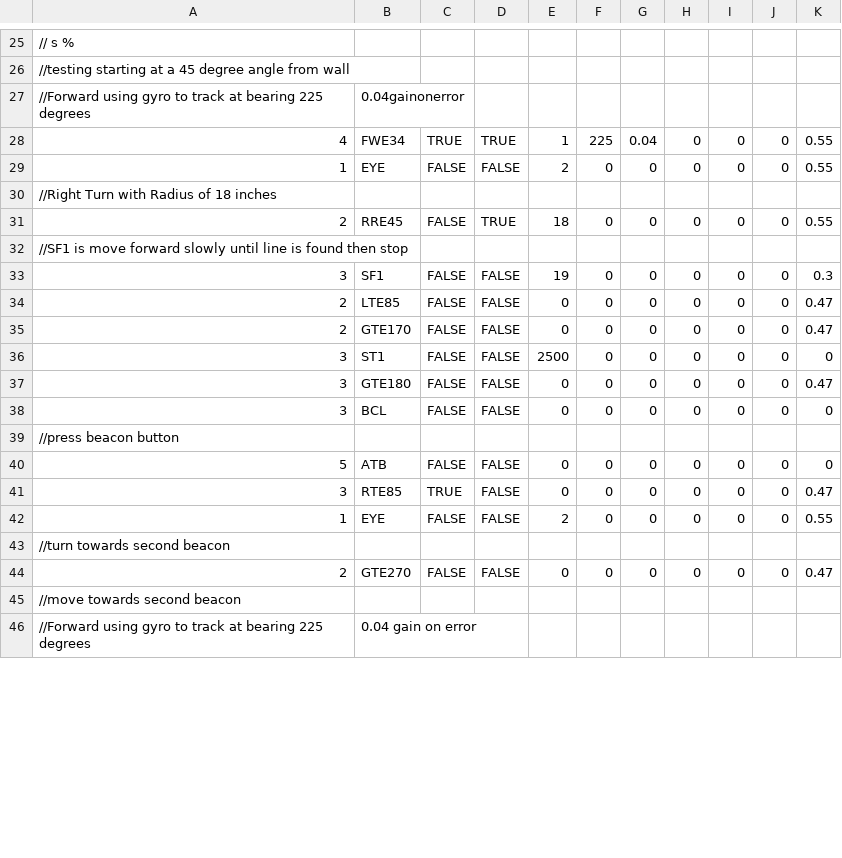
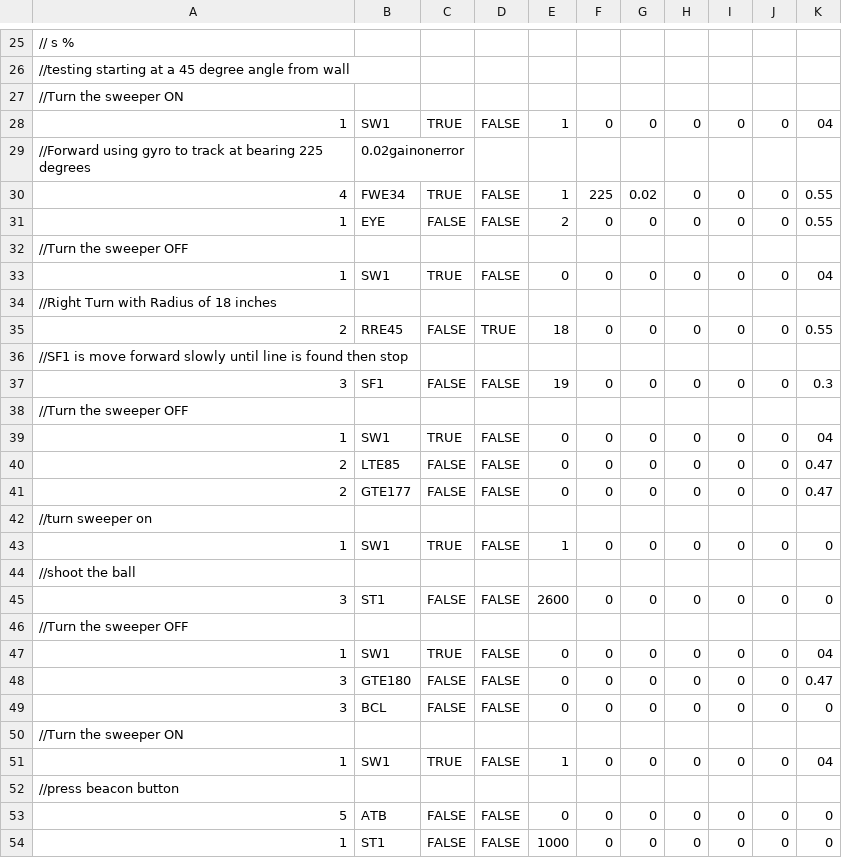
Before and after one commit to TOWR5291/2016-2017_FTC_VELOCITY_VORTEX, a CSV file: Sequences/5291RedLeft.csv, drawn as a sheet; only a part is shown, gaps mark what is left out; the shorter side is filled out with more unchanged rows; the diff covers the shown part only.

Commit message:
Updated Sequences ready for Supers

```diff
--- a/Sequences/5291RedLeft.csv
+++ b/Sequences/5291RedLeft.csv
@@ -26,5 +26,9 @@
 //testing starting at a 45 degree angle from wall,,,,,,,,,,
-//Forward using gyro to track at bearing 225 degrees,0.04gainonerror
-4,FWE34,TRUE,TRUE,1,225,0.04,0,0,0,0.55
+//Turn the sweeper ON,,,
+1,SW1,TRUE,FALSE,1,0,0,0,0,0,04,
+//Forward using gyro to track at bearing 225 degrees,0.02gainonerror
+4,FWE34,TRUE,FALSE,1,225,0.02,0,0,0,0.55
 1,EYE,FALSE,FALSE,2,0,0,0,0,0,0.55
+//Turn the sweeper OFF,,,
+1,SW1,TRUE,FALSE,0,0,0,0,0,0,04,
 //Right Turn with Radius of 18 inches
@@ -33,8 +37,18 @@
 3,SF1,FALSE,FALSE,19,0,0,0,0,0,0.3
+//Turn the sweeper OFF,,,
+1,SW1,TRUE,FALSE,0,0,0,0,0,0,04,
 2,LTE85,FALSE,FALSE,0,0,0,0,0,0,0.47
-2,GTE170,FALSE,FALSE,0,0,0,0,0,0,0.47
-3,ST1,FALSE,FALSE,2500,0,0,0,0,0,0
+2,GTE177,FALSE,FALSE,0,0,0,0,0,0,0.47
+//turn sweeper on,,,,,
+1,SW1,TRUE,FALSE,1,0,0,0,0,0,0
+//shoot the ball
+3,ST1,FALSE,FALSE,2600,0,0,0,0,0,0
+//Turn the sweeper OFF,,,
+1,SW1,TRUE,FALSE,0,0,0,0,0,0,04,
 3,GTE180,FALSE,FALSE,0,0,0,0,0,0,0.47
 3,BCL,FALSE,FALSE,0,0,0,0,0,0,0
+//Turn the sweeper ON,,,
+1,SW1,TRUE,FALSE,1,0,0,0,0,0,04,
 //press beacon button,,,,,,,,,,
 5,ATB,FALSE,FALSE,0,0,0,0,0,0,0
+1,ST1,FALSE,FALSE,1000,0,0,0,0,0,0
```
Also changed, not shown: 12 added rows and 10 edited cells elsewhere in this file, Sequences/5291BlueLeft.csv, Sequences/5291BlueRight.csv, 35 other files.
